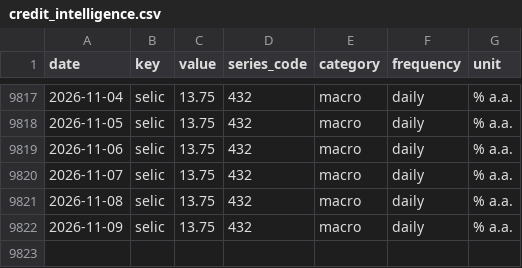
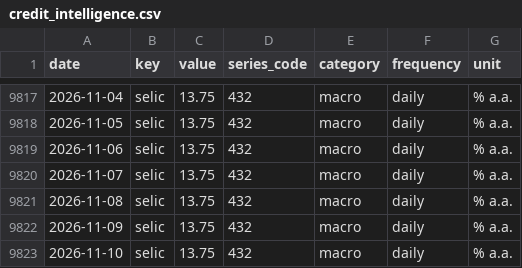
Before and after one commit to gabrieldelvaje/credit-intelligence-brasil, a CSV file: data/credit_intelligence.csv, drawn as a sheet; only a part is shown, gaps mark what is left out.

```diff
--- a/data/credit_intelligence.csv
+++ b/data/credit_intelligence.csv
@@ -9822 +9822,2 @@ date,key,value,series_code,category,frequency,unit
 2026-11-09,selic,13.75,432,macro,daily,% a.a.
+2026-11-10,selic,13.75,432,macro,daily,% a.a.
```
Also changed, not shown: data/series/selic.csv, 5 other files.
